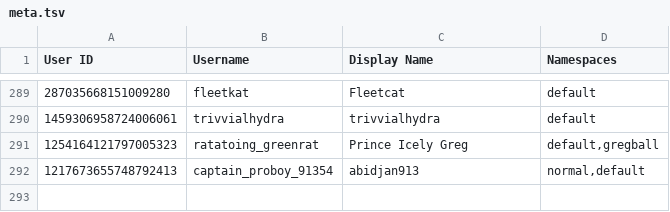
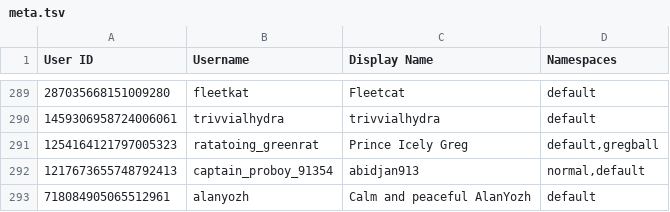
Before and after one commit to TWOW-Booksonas/twow-booksonas.github.io, a TSV file: meta.tsv, drawn as a sheet; only a part is shown, gaps mark what is left out; the diff names each change by its address in the sheet, - before the commit and + after, or states it on an @@ line.

Commit message:
Update Meta

```diff
--- a/meta.tsv
+++ b/meta.tsv
+row 293: 718084905065512961 | alanyozh | Calm and peaceful AlanYozh | default
```
